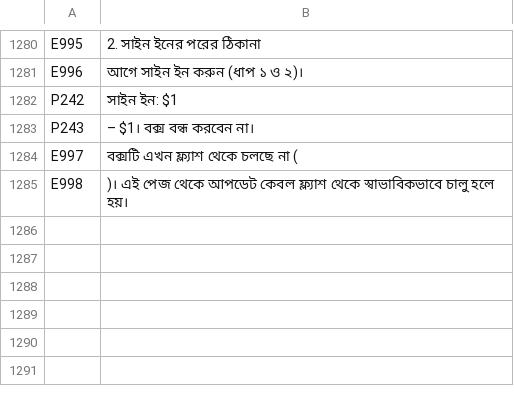
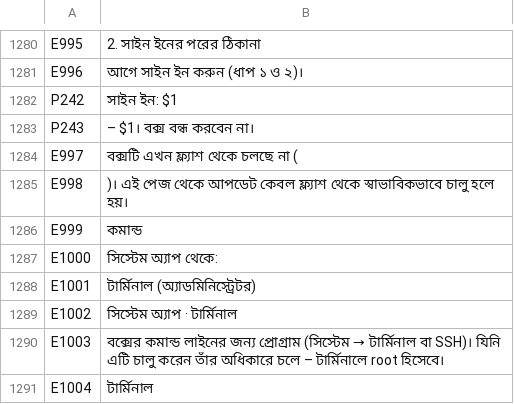
Before and after one commit to SamuelSilvaG/ShareOS, a TSV file: tools/i18n/bn.tsv, drawn as a sheet; only a part is shown, gaps mark what is left out.

```diff
--- a/tools/i18n/bn.tsv
+++ b/tools/i18n/bn.tsv
@@ -1285 +1285,7 @@ E997	বক্সটি এখন ফ্ল্যাশ থেকে চলছ
 E998	)। এই পেজ থেকে আপডেট কেবল ফ্ল্যাশ থেকে স্বাভাবিকভাবে চালু হলে হয়।
+E999	কমান্ড
+E1000	সিস্টেম অ্যাপ থেকে:
+E1001	টার্মিনাল (অ্যাডমিনিস্ট্রেটর)
+E1002	সিস্টেম অ্যাপ · টার্মিনাল
+E1003	বক্সের কমান্ড লাইনের জন্য প্রোগ্রাম (সিস্টেম → টার্মিনাল বা SSH)। যিনি এটি চালু করেন তাঁর অধিকারে চলে – টার্মিনালে root হিসেবে।
+E1004	টার্মিনাল
```
Also changed, not shown: tools/i18n/ar.tsv, tools/i18n/es.tsv, 45 other files.
